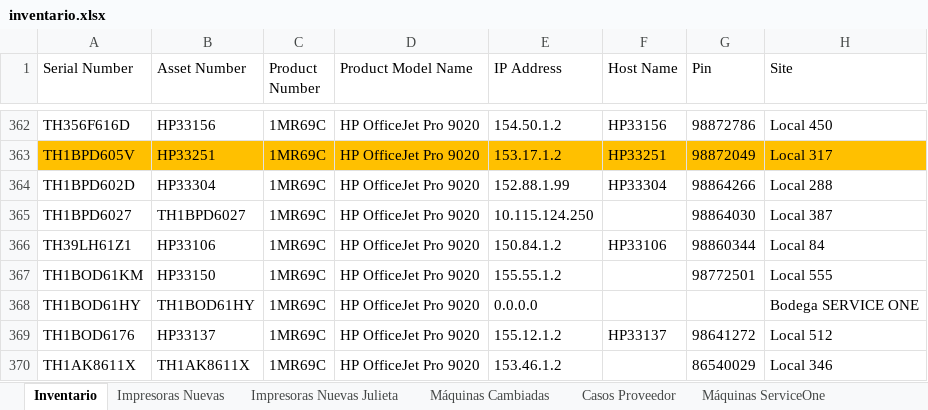
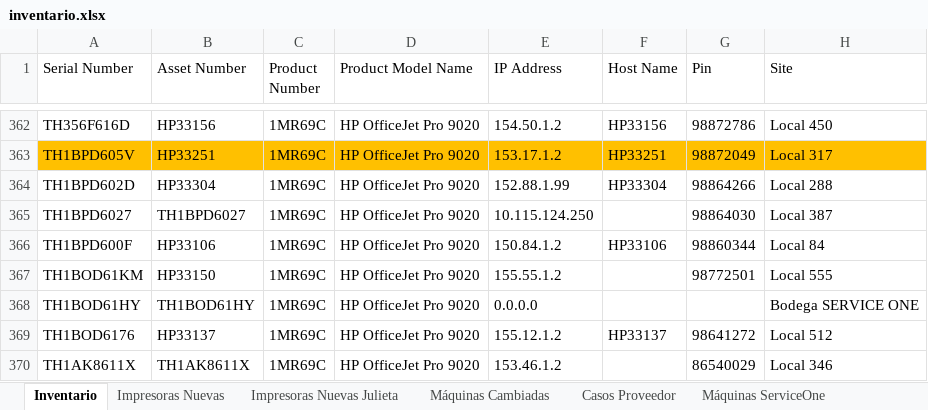
Before and after one commit to QuixoticAlter/Reportify, an Excel workbook: FASA/files/inventario.xlsx, sheet Inventario, drawn as a sheet; only a part is shown, gaps mark what is left out; values as stored, in another font and other column widths than the file's, no borders; conditional formats and table styles not drawn; the diff covers the shown part only; the diff names each change by its address in the sheet, - before the commit and + after, or states it on an @@ line.

```diff
--- a/FASA/files/inventario.xlsx (sheet Inventario)
+++ b/FASA/files/inventario.xlsx (sheet Inventario)
-A366 (Serial Number): TH39LH61Z1
+A366 (Serial Number): TH1BPD600F
```
Also changed, not shown: 10 edited cells and cell formats elsewhere in this sheet, sheet Impresoras Nuevas, sheet Máquinas Cambiadas, sheet Escaneo Correo Electrónico, formulas that keep their value, hidden cells, FASA/files/consumable_levels.xlsx, FASA/files/mda_export.xlsx, 26 other files.
